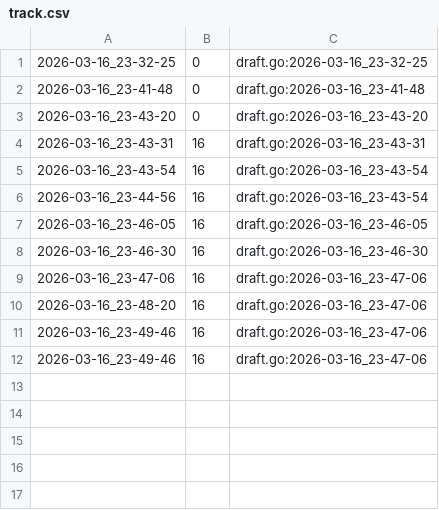
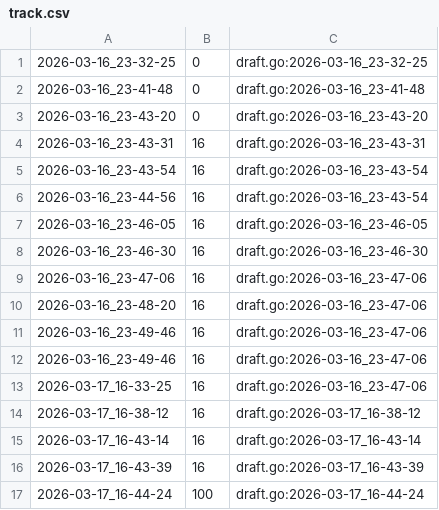
Before and after one commit to qxcode-course/fup-dd-playground-anasanto10, a CSV file: .tko/track/fup@bala/track.csv, drawn as a sheet; the diff names each change by its address in the sheet, - before the commit and + after, or states it on an @@ line.

Commit message:
atv. bala

```diff
--- a/.tko/track/fup@bala/track.csv
+++ b/.tko/track/fup@bala/track.csv
+row 13: 2026-03-17_16-33-25 | 16 | draft.go:2026-03-16_23-47-06
+row 14: 2026-03-17_16-38-12 | 16 | draft.go:2026-03-17_16-38-12
+row 15: 2026-03-17_16-43-14 | 16 | draft.go:2026-03-17_16-43-14
+row 16: 2026-03-17_16-43-39 | 16 | draft.go:2026-03-17_16-43-39
+row 17: 2026-03-17_16-44-24 | 100 | draft.go:2026-03-17_16-44-24
```
Also changed, not shown: 4 other files.
